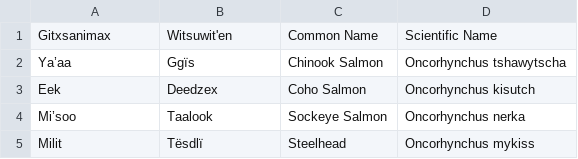
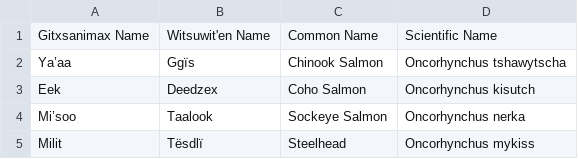
Before and after one commit to Canadian-Wildlife-Federation/bulkley-wcrp-online, a CSV file: content/data/species_names.csv, drawn as a sheet.

```diff
--- a/content/data/species_names.csv
+++ b/content/data/species_names.csv
@@ -1,2 +1,2 @@
-Gitxsanimax,Witsuwit'en,Common Name,Scientific Name
+Gitxsanimax Name,Witsuwit'en Name,Common Name,Scientific Name
 Ya’aa,Ggïs,Chinook Salmon,Oncorhynchus tshawytscha
```
Also changed, not shown: 9 other files.
